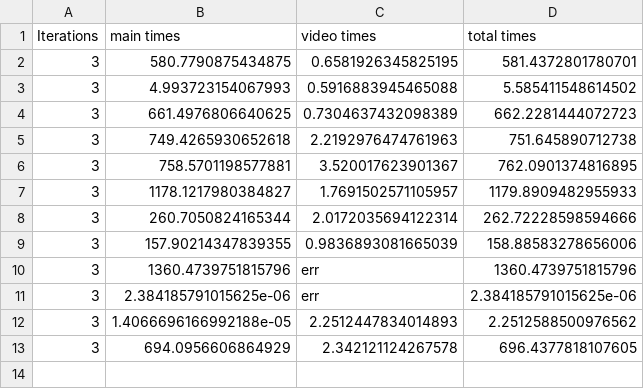
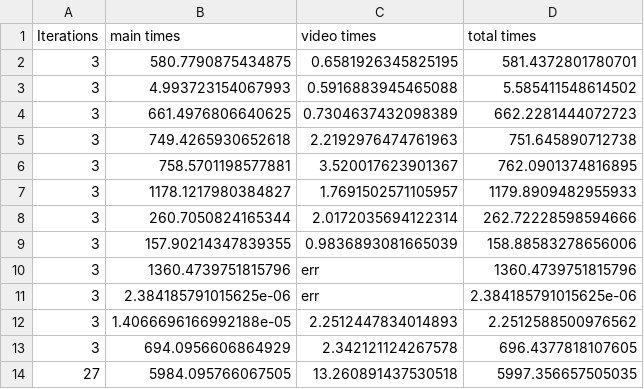
Before and after one commit to ErikRospo/wombotPython, a CSV file: using_mod/videoMaker/seq/benchmarks.csv, drawn as a sheet.

Commit message:
made some more minor changes regarding video gen

```diff
--- a/using_mod/videoMaker/seq/benchmarks.csv
+++ b/using_mod/videoMaker/seq/benchmarks.csv
@@ -13 +13,2 @@ Iterations, main times, video times, total times
 3,694.0956606864929,2.342121124267578,696.4377818107605
+27,5984.095766067505,13.260891437530518,5997.356657505035
```
Also changed, not shown: 3 other files.
